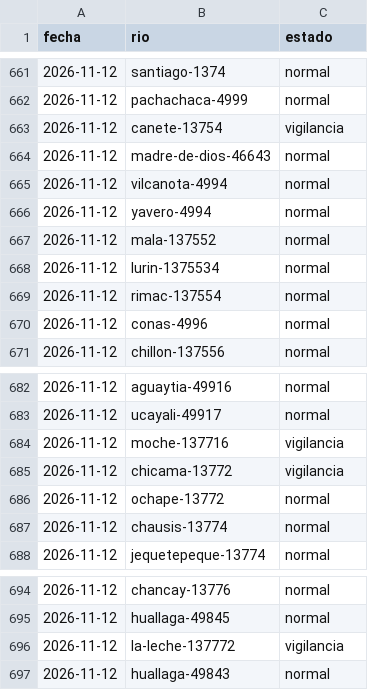
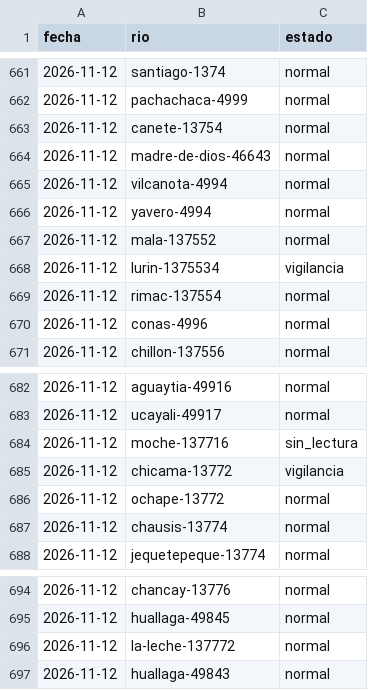
Before and after one commit to andresffigueroaa-blip/ensoperu, a CSV file: sitio/datos/rios/historial.csv, drawn as a sheet; only a part is shown, gaps mark what is left out.

```diff
--- a/sitio/datos/rios/historial.csv
+++ b/sitio/datos/rios/historial.csv
@@ -662,3 +662,3 @@ fecha,rio,estado
 2026-11-12,pachachaca-4999,normal
-2026-11-12,canete-13754,vigilancia
+2026-11-12,canete-13754,normal
 2026-11-12,madre-de-dios-46643,normal
@@ -667,3 +667,3 @@ fecha,rio,estado
 2026-11-12,mala-137552,normal
-2026-11-12,lurin-1375534,normal
+2026-11-12,lurin-1375534,vigilancia
 2026-11-12,rimac-137554,normal
@@ -683,3 +683,3 @@ fecha,rio,estado
 2026-11-12,ucayali-49917,normal
-2026-11-12,moche-137716,vigilancia
+2026-11-12,moche-137716,sin_lectura
 2026-11-12,chicama-13772,vigilancia
@@ -695,3 +695,3 @@ fecha,rio,estado
 2026-11-12,huallaga-49845,normal
-2026-11-12,la-leche-137772,vigilancia
+2026-11-12,la-leche-137772,normal
 2026-11-12,huallaga-49843,normal
```
Also changed, not shown: sitio/datos/indices/oisst_diario.csv, sitio/datos/indices/tsm_costera_diaria.csv, 21 other files.
